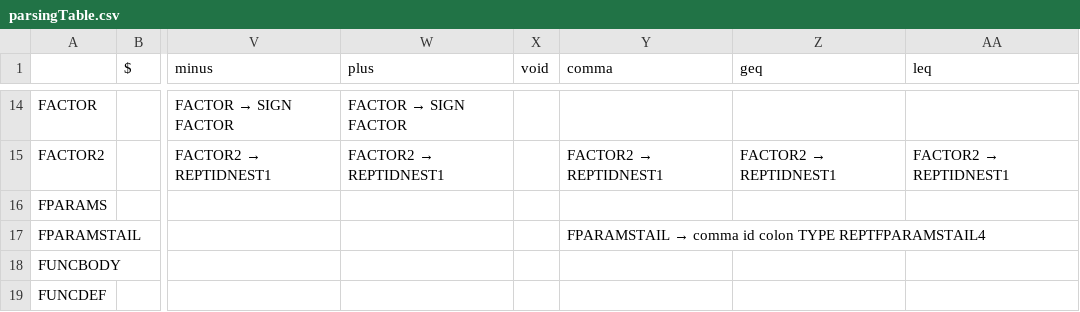
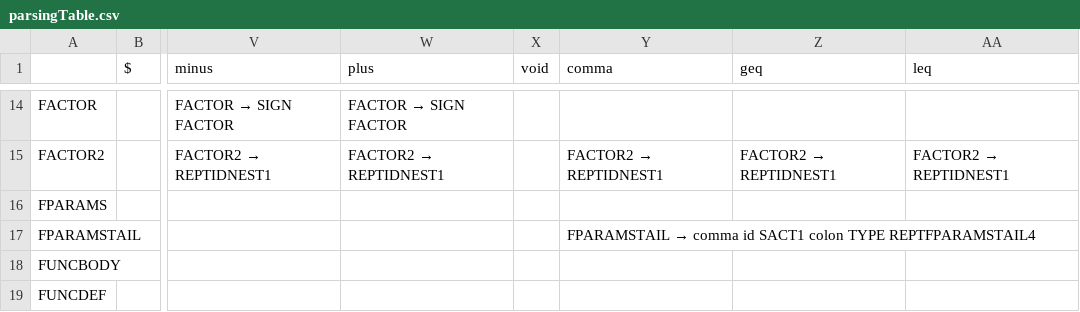
Before and after one commit to malhimaira/COMP442, a CSV file: COMP 442/parsing/parsingTable.csv, drawn as a sheet; only a part is shown, gaps mark what is left out; the diff names each change by its address in the sheet, - before the commit and + after, or states it on an @@ line.

```diff
--- a/COMP 442/parsing/parsingTable.csv
+++ b/COMP 442/parsing/parsingTable.csv
-Y17 (comma): …comma id colon TYPE…
+Y17 (comma): …comma id SACT1 colon TYPE…
```
Also changed, not shown: 5 other files.
